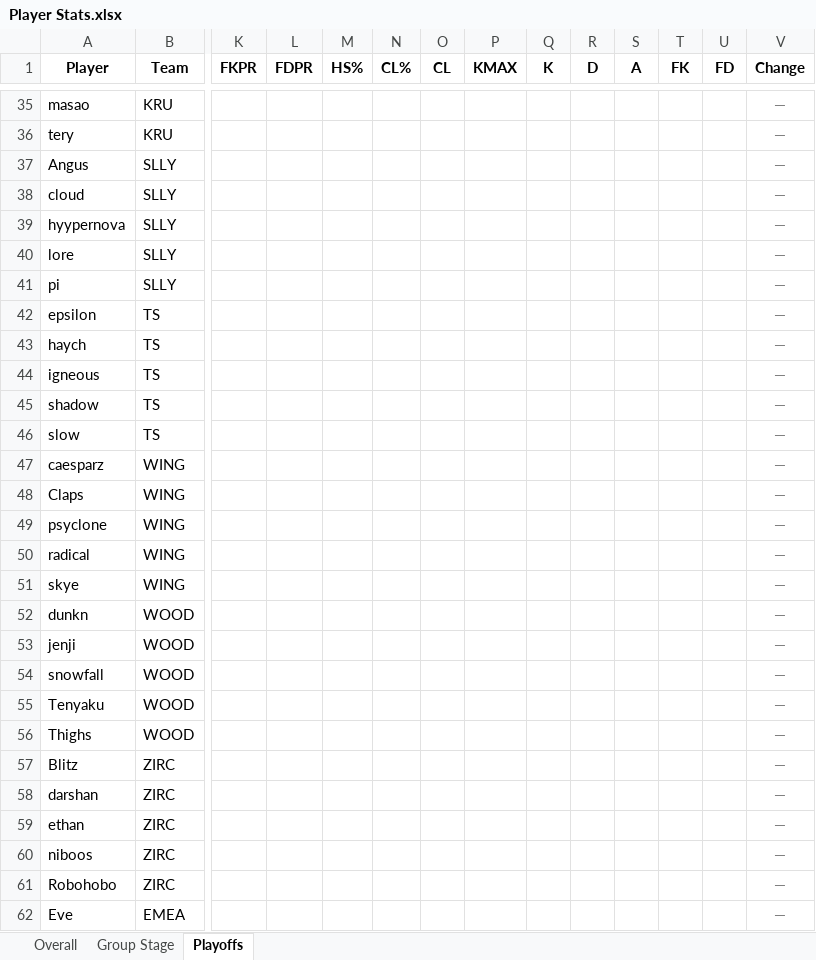
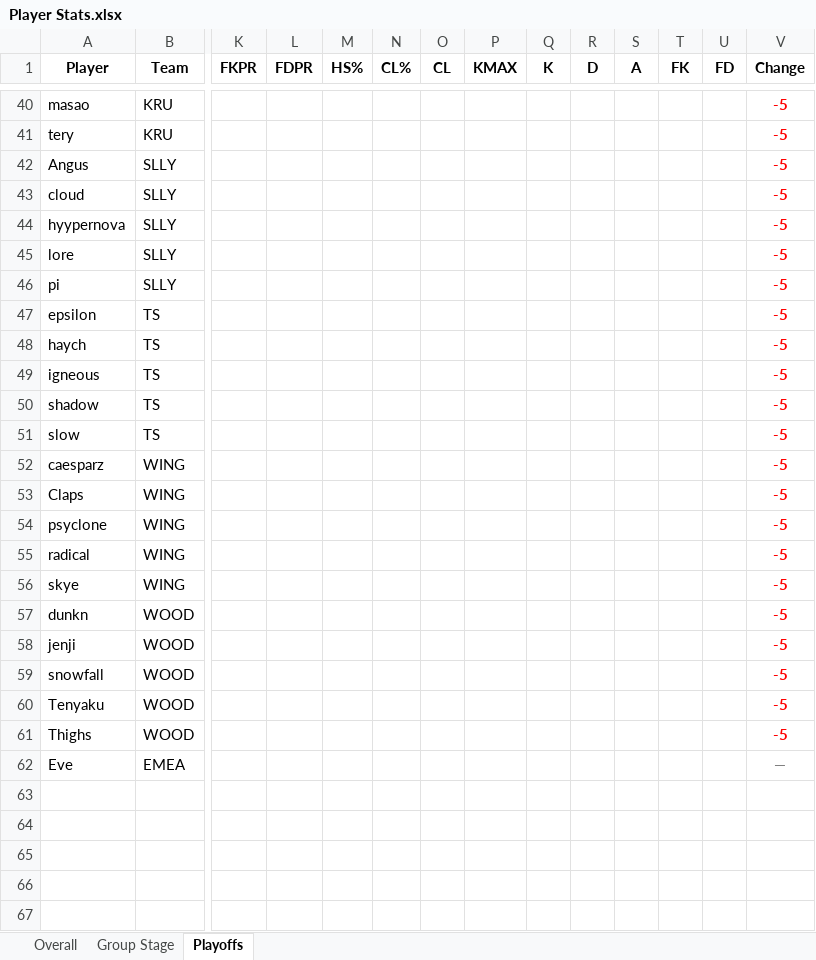
Before and after one commit to PlatChatMembersTourney/pcmt, an Excel workbook: data/s2/Player Stats.xlsx, sheet Playoffs, drawn as a sheet; only a part is shown, gaps mark what is left out; values as stored, in another font and other column widths than the file's, no borders; conditional formats not drawn; removed rows and columns are numbered as before the commit, all else as after; rows hold the shown columns only; the diff covers the shown part only; the diff names each change by its address in the sheet, - before the commit and + after, or states it on an @@ line.

```diff
--- a/data/s2/Player Stats.xlsx (sheet Playoffs)
+++ b/data/s2/Player Stats.xlsx (sheet Playoffs)
-V40:V61 (Change): —
+V40:V61 (Change): -5
@@ V40:V61 bold: off → on, text colour: #808080 → #FF0000 @@
-row 57: Blitz | ZIRC |  |  |  |  |  |  |  |  |  |  |  | —
-row 58: darshan | ZIRC |  |  |  |  |  |  |  |  |  |  |  | —
-row 59: ethan | ZIRC |  |  |  |  |  |  |  |  |  |  |  | —
-row 60: niboos | ZIRC |  |  |  |  |  |  |  |  |  |  |  | —
-row 61: Robohobo | ZIRC |  |  |  |  |  |  |  |  |  |  |  | —
```
Also changed, not shown: 10 added rows, 5 removed rows, 28 edited cells and cell formats elsewhere in this sheet, sheet Overall, sheet Group Stage, formulas that keep their value, 4 other files.
